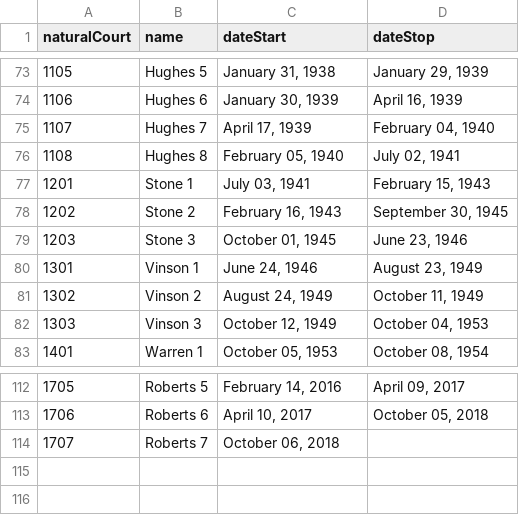
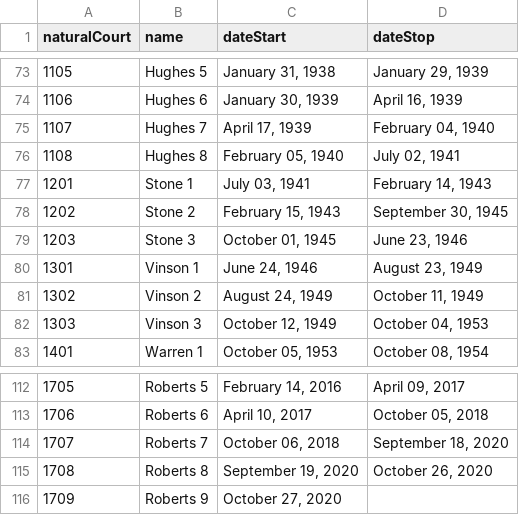
Before and after one commit to jeffpar/lonedissent, a CSV file: sources/scdb/naturalCourts.csv, drawn as a sheet; only a part is shown, gaps mark what is left out.

```diff
--- a/sources/scdb/naturalCourts.csv
+++ b/sources/scdb/naturalCourts.csv
@@ -76,4 +76,4 @@ naturalCourt,name,dateStart,dateStop
 1108,"Hughes 8","February 05, 1940","July 02, 1941"
-1201,"Stone 1","July 03, 1941","February 15, 1943"
-1202,"Stone 2","February 16, 1943","September 30, 1945"
+1201,"Stone 1","July 03, 1941","February 14, 1943"
+1202,"Stone 2","February 15, 1943","September 30, 1945"
 1203,"Stone 3","October 01, 1945","June 23, 1946"
@@ -113,2 +113,4 @@ naturalCourt,name,dateStart,dateStop
 1706,"Roberts 6","April 10, 2017","October 05, 2018"
-1707,"Roberts 7","October 06, 2018",""
+1707,"Roberts 7","October 06, 2018","September 18, 2020"
+1708,"Roberts 8","September 19, 2020","October 26, 2020"
+1709,"Roberts 9","October 27, 2020",""
```
Also changed, not shown: sources/ld/courts.csv, sources/scdb/justices.csv, 7 other files.
